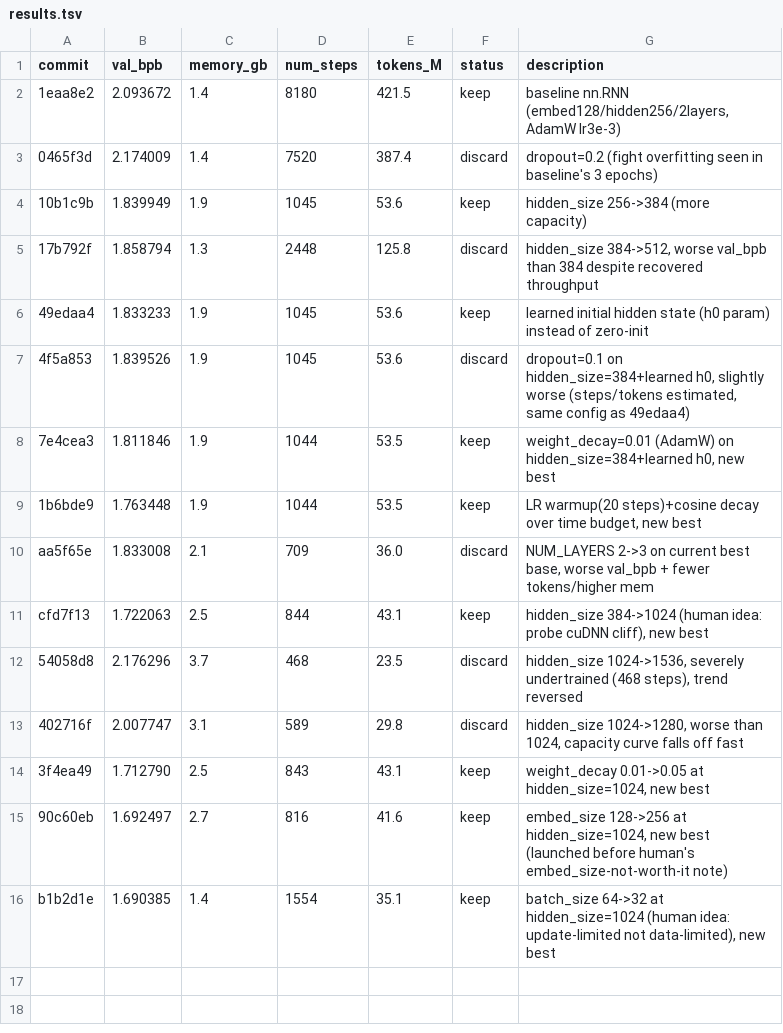
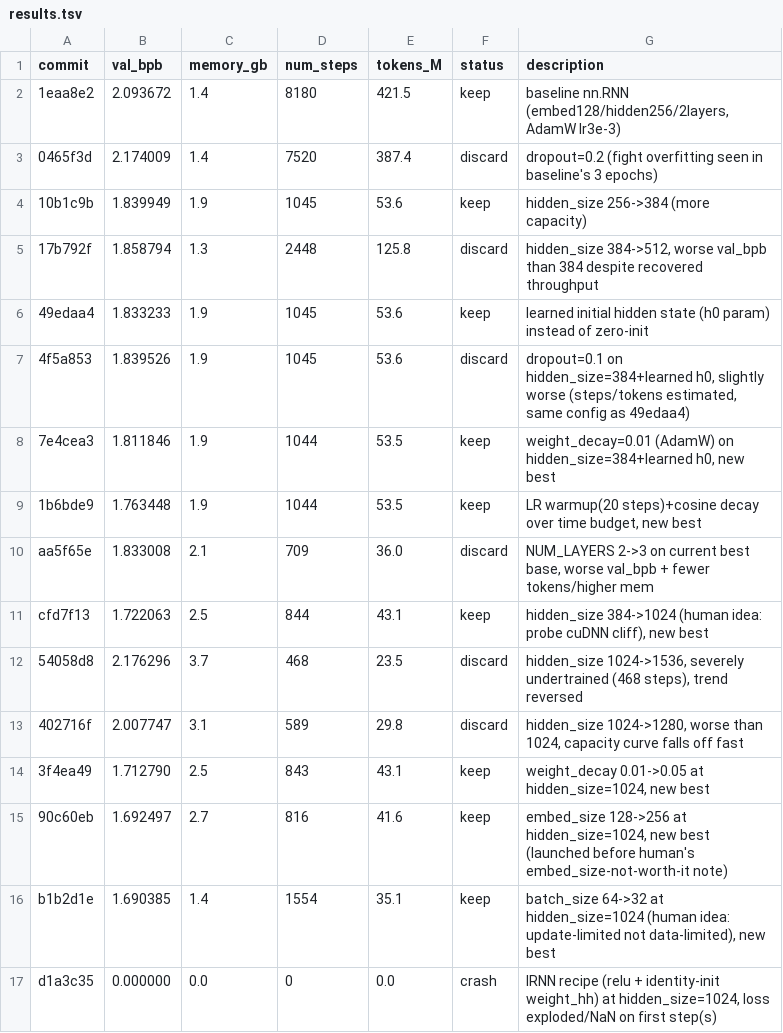
Before and after one commit to T0SCH/autoresearch-irishman, a TSV file: results.tsv, drawn as a sheet.

Commit message:
ledger: crash IRNN recipe (relu + identity init), loss exploded
Source: human (idea via human_input.md)

```diff
--- a/results.tsv
+++ b/results.tsv
@@ -16 +16,2 @@ cfd7f13	1.722063	2.5	844	43.1	keep	hidden_size 384->1024 (human idea: probe cuDN
 b1b2d1e	1.690385	1.4	1554	35.1	keep	batch_size 64->32 at hidden_size=1024 (human idea: update-limited not data-limited), new best
+d1a3c35	0.000000	0.0	0	0.0	crash	IRNN recipe (relu + identity-init weight_hh) at hidden_size=1024, loss exploded/NaN on first step(s)
```
Also changed, not shown: 1 other file.
